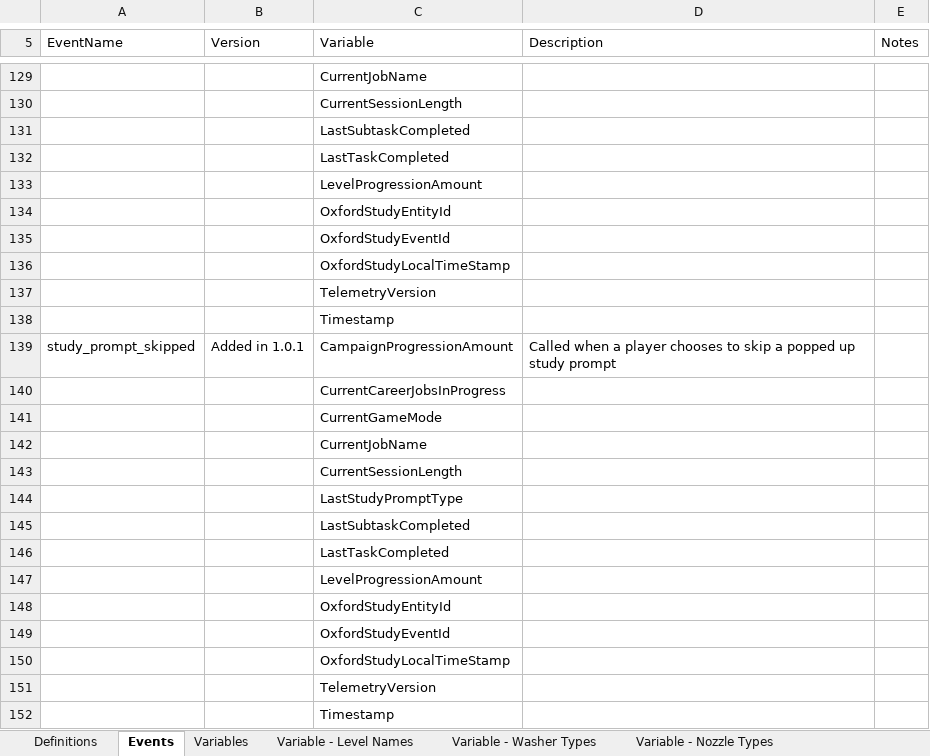
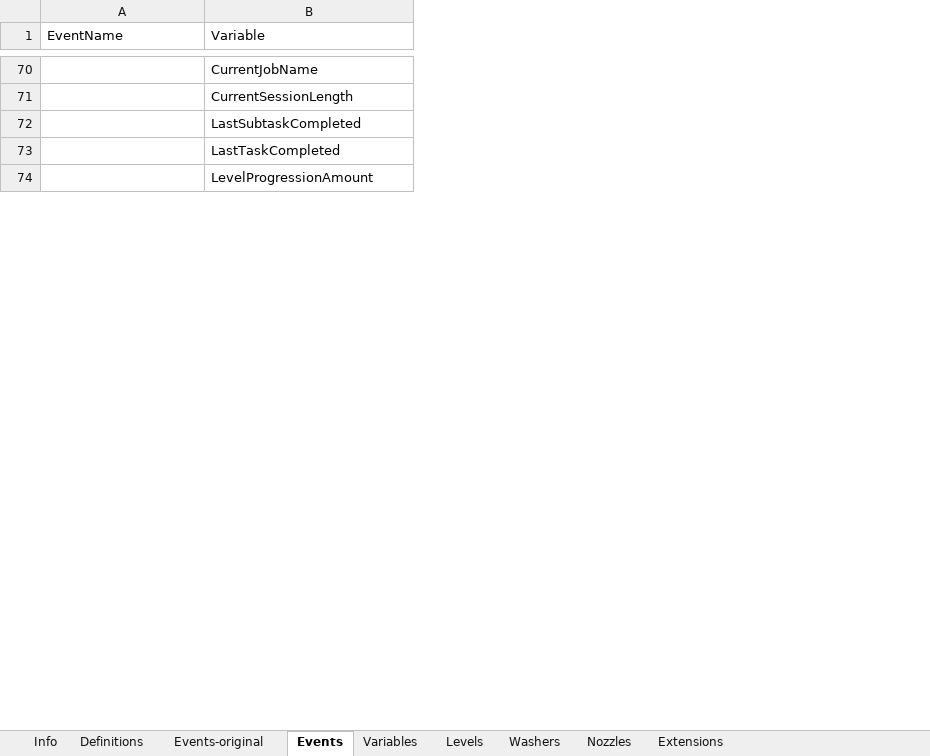
Before and after one commit to digital-wellbeing/pws-data, an Excel workbook: codebook.xlsx, sheet Events, drawn as a sheet; only a part is shown, gaps mark what is left out; values as stored, in another font and other column widths than the file's, no cell formats; charts and pictures and table styles not drawn; the diff covers the shown part only; the diff names each change by its address in the sheet, - before the commit and + after, or states it on an @@ line.

```diff
--- a/codebook.xlsx (sheet Events)
+++ b/codebook.xlsx (sheet Events)
-sheet tab: Variable - Level Names
+sheet tab: Levels
-sheet tab: Variable - Washer Types
+sheet tab: Washers
-sheet tab: Variable - Nozzle Types
+sheet tab: Nozzles
+sheet tab: Info
+sheet tab: Events-original
-column B (Version), empty
-column D (Description), empty
-column E (Notes), empty
-row 134:  |  | OxfordStudyEntityId
-row 135:  |  | OxfordStudyEventId
-row 136:  |  | OxfordStudyLocalTimeStamp
-row 137:  |  | TelemetryVersion
-row 138:  |  | Timestamp
-row 139: study_prompt_skipped | Added in 1.0.1 | CampaignProgressionAmount | Called when a player chooses to skip a popped up study prompt
-row 140:  |  | CurrentCareerJobsInProgress
-row 141:  |  | CurrentGameMode
-row 142:  |  | CurrentJobName
-row 143:  |  | CurrentSessionLength
-row 144:  |  | LastStudyPromptType
-row 145:  |  | LastSubtaskCompleted
-row 146:  |  | LastTaskCompleted
-row 147:  |  | LevelProgressionAmount
-row 148:  |  | OxfordStudyEntityId
-row 149:  |  | OxfordStudyEventId
-row 150:  |  | OxfordStudyLocalTimeStamp
-row 151:  |  | TelemetryVersion
-row 152:  |  | Timestamp
```
Also changed, not shown: 101 removed rows and 3 edited cells elsewhere in this sheet, sheet Levels, sheet Variables, other sheet tabs, cell formats, charts or pictures, 2 other files.
